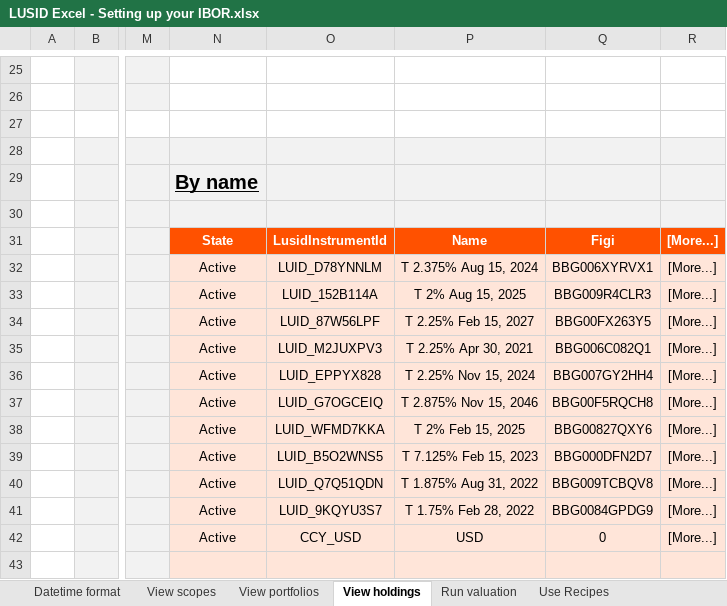
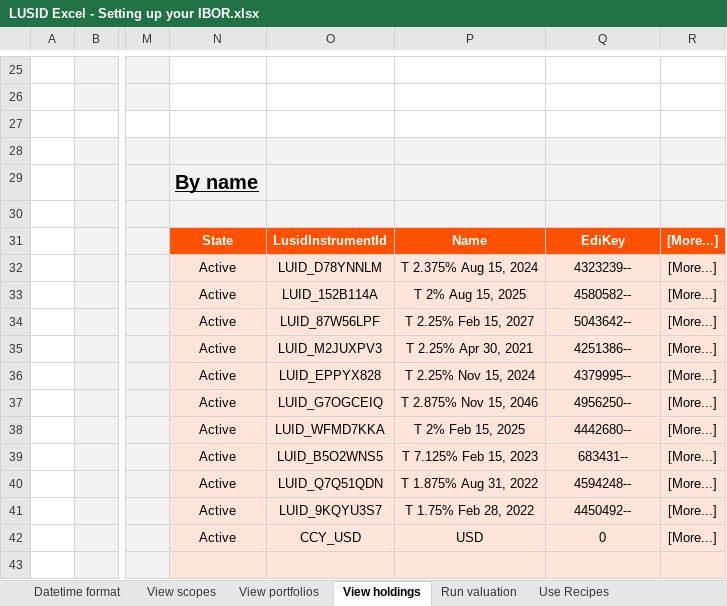
Before and after one commit to finbourne/sample-excel, an Excel workbook: LUSID Excel - Setting up your IBOR.xlsx, sheet View holdings, drawn as a sheet; only a part is shown, gaps mark what is left out; values as stored, in another font and other column widths than the file's, no borders; charts and pictures not drawn; the diff names each change by its address in the sheet, - before the commit and + after, or states it on an @@ line.

```diff
--- a/LUSID Excel - Setting up your IBOR.xlsx (sheet View holdings)
+++ b/LUSID Excel - Setting up your IBOR.xlsx (sheet View holdings)
-Q31: Figi
+Q31: EdiKey
-Q32: BBG006XYRVX1
+Q32: 4323239--
-Q33: BBG009R4CLR3
+Q33: 4580582--
-Q34: BBG00FX263Y5
+Q34: 5043642--
-Q35: BBG006C082Q1
+Q35: 4251386--
-Q36: BBG007GY2HH4
+Q36: 4379995--
-Q37: BBG00F5RQCH8
+Q37: 4956250--
-Q38: BBG00827QXY6
+Q38: 4442680--
-Q39: BBG000DFN2D7
+Q39: 683431--
-Q40: BBG009TCBQV8
+Q40: 4594248--
-Q41: BBG0084GPDG9
+Q41: 4450492--
```
Also changed, not shown: sheet Use Recipes, sheet Run valuation, sheet View transactions, sheet View portfolios, sheet Perform a reconciliation, sheet Create portfolio group.
